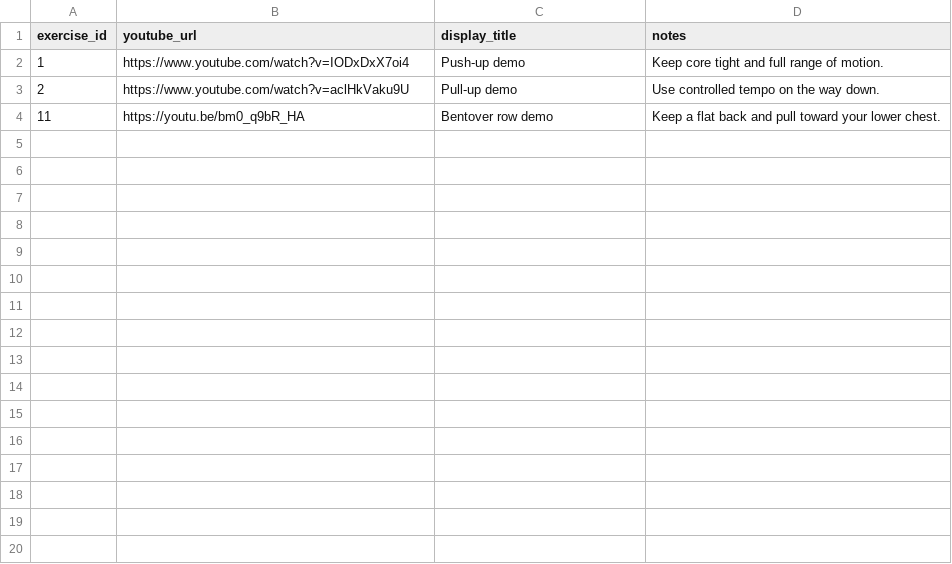
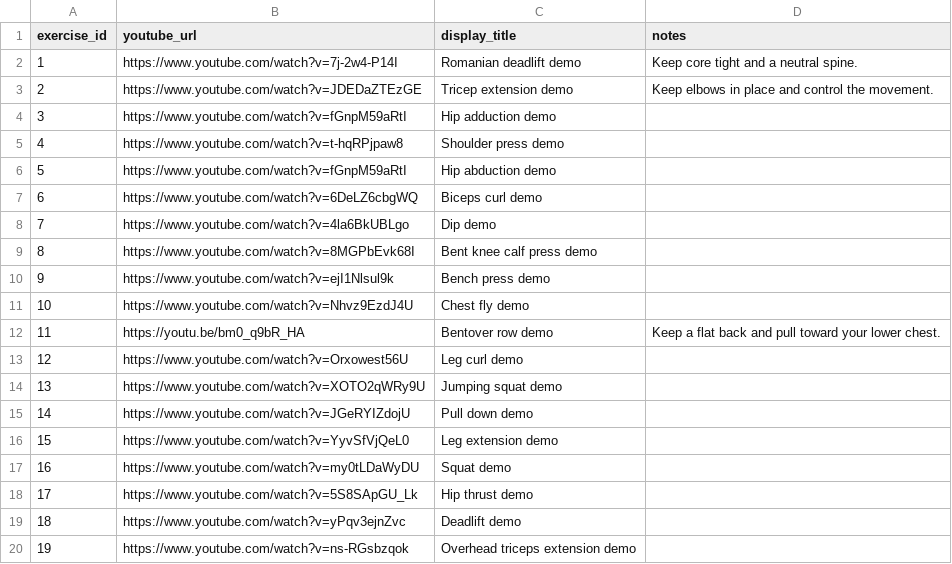
Before and after one commit to Codrul-si-Petro/Gym-Assistant, a CSV file: db/transformation/seeds/seed_exercise_media.csv, drawn as a sheet; only a part is shown; the diff covers the shown part only.

Commit message:
[CORE] -- finish the glossary feature, add sticky tabs for browser reloads, increase dbt build frequency to every 4 hrs

```diff
--- a/db/transformation/seeds/seed_exercise_media.csv
+++ b/db/transformation/seeds/seed_exercise_media.csv
@@ -1,4 +1,20 @@
 exercise_id,youtube_url,display_title,notes
-1,https://www.youtube.com/watch?v=IODxDxX7oi4,Push-up demo,Keep core tight and full range of motion.
-2,https://www.youtube.com/watch?v=aclHkVaku9U,Pull-up demo,Use controlled tempo on the way down.
+1,https://www.youtube.com/watch?v=7j-2w4-P14I,Romanian deadlift demo,Keep core tight and a neutral spine.
+2,https://www.youtube.com/watch?v=JDEDaZTEzGE,Tricep extension demo,Keep elbows in place and control the movement.
+3,https://www.youtube.com/watch?v=fGnpM59aRtI,Hip adduction demo,
+4,https://www.youtube.com/watch?v=t-hqRPjpaw8,Shoulder press demo,
+5,https://www.youtube.com/watch?v=fGnpM59aRtI,Hip abduction demo,
+6,https://www.youtube.com/watch?v=6DeLZ6cbgWQ,Biceps curl demo,
+7,https://www.youtube.com/watch?v=4la6BkUBLgo,Dip demo,
+8,https://www.youtube.com/watch?v=8MGPbEvk68I,Bent knee calf press demo,
+9,https://www.youtube.com/watch?v=ejI1Nlsul9k,Bench press demo,
+10,https://www.youtube.com/watch?v=Nhvz9EzdJ4U,Chest fly demo,
 11,https://youtu.be/bm0_q9bR_HA,Bentover row demo,Keep a flat back and pull toward your lower chest.
+12,https://www.youtube.com/watch?v=Orxowest56U,Leg curl demo,
+13,https://www.youtube.com/watch?v=XOTO2qWRy9U,Jumping squat demo,
+14,https://www.youtube.com/watch?v=JGeRYIZdojU,Pull down demo,
+15,https://www.youtube.com/watch?v=YyvSfVjQeL0,Leg extension demo,
+16,https://www.youtube.com/watch?v=my0tLDaWyDU,Squat demo,
+17,https://www.youtube.com/watch?v=5S8SApGU_Lk,Hip thrust demo,
+18,https://www.youtube.com/watch?v=yPqv3ejnZvc,Deadlift demo,
+19,https://www.youtube.com/watch?v=ns-RGsbzqok,Overhead triceps extension demo,
```
Also changed, not shown: 29 added rows elsewhere in this file, db/transformation/seeds/seed_equipment.csv, db/transformation/seeds/seed_exercise_muscle.csv, 37 other files.
